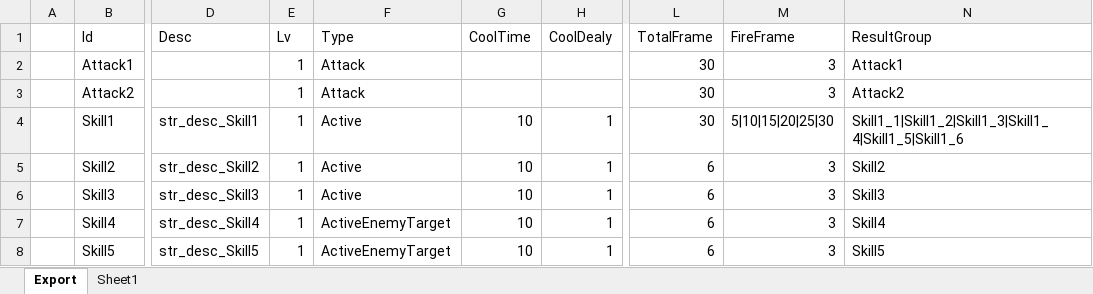
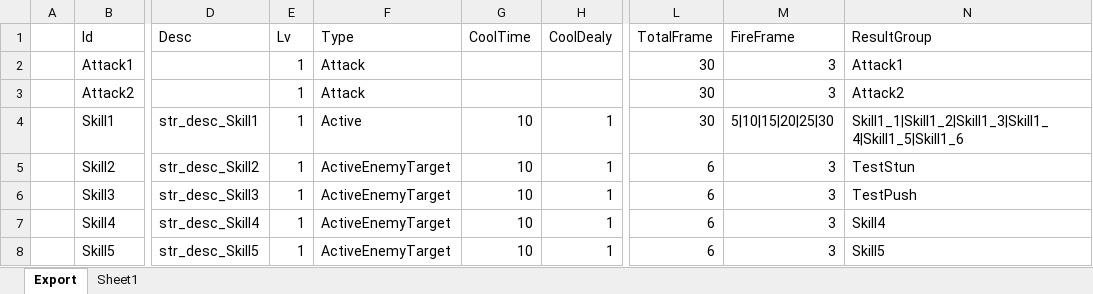
Before and after one commit to BlindBullet/ProjectDF, an Excel workbook: Assets/DataTables~/SkillChart.xlsm, sheet Export, drawn as a sheet; only a part is shown, gaps mark what is left out; values as stored, in another font and other column widths than the file's, no borders; charts and pictures not drawn; the diff names each change by its address in the sheet, - before the commit and + after, or states it on an @@ line.

```diff
--- a/Assets/DataTables~/SkillChart.xlsm (sheet Export)
+++ b/Assets/DataTables~/SkillChart.xlsm (sheet Export)
-F5:F6 (Type): Active
+F5:F6 (Type): ActiveEnemyTarget
-N5 (ResultGroup): Skill2
+N5 (ResultGroup): TestStun
-N6 (ResultGroup): Skill3
+N6 (ResultGroup): TestPush
```
Also changed, not shown: charts or pictures, Assets/DataTables~/HitresultChart.xlsm, Assets/DataTables~/ResultGroupChart.xlsm, 5 other files.
